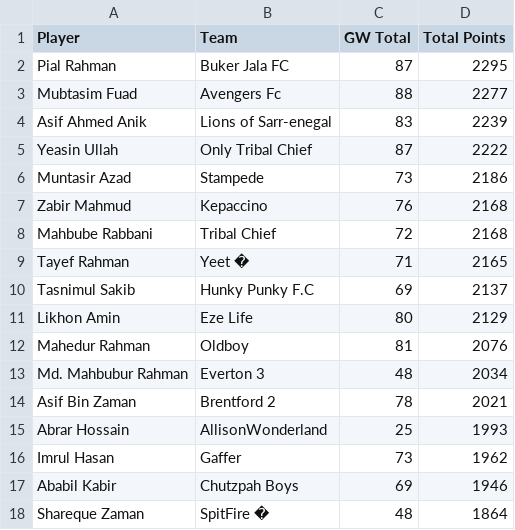
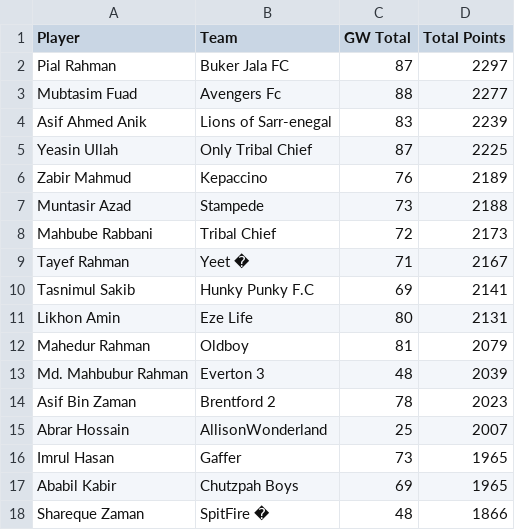
Before and after one commit to AbrarHossainHimself/flcb_fpl_mini_league, a CSV file: filtered_fpl_league_standings.csv, drawn as a sheet.

```diff
--- a/filtered_fpl_league_standings.csv
+++ b/filtered_fpl_league_standings.csv
@@ -1,18 +1,18 @@
 Player,Team,GW Total,Total Points
-Pial Rahman,Buker Jala FC,87,2295
+Pial Rahman,Buker Jala FC,87,2297
 Mubtasim Fuad,Avengers Fc,88,2277
 Asif Ahmed Anik,Lions of Sarr-enegal,83,2239
-Yeasin Ullah,Only Tribal Chief,87,2222
-Muntasir Azad,Stampede,73,2186
-Zabir Mahmud,Kepaccino,76,2168
-Mahbube Rabbani,Tribal Chief,72,2168
-Tayef Rahman,Yeet �,71,2165
-Tasnimul Sakib,Hunky Punky F.C,69,2137
-Likhon Amin,Eze Life,80,2129
-Mahedur Rahman,Oldboy,81,2076
-Md. Mahbubur Rahman,Everton 3,48,2034
-Asif Bin Zaman,Brentford 2,78,2021
-Abrar Hossain,AllisonWonderland,25,1993
-Imrul Hasan,Gaffer,73,1962
-Ababil Kabir,Chutzpah Boys,69,1946
-Shareque Zaman,SpitFire �,48,1864
+Yeasin Ullah,Only Tribal Chief,87,2225
+Zabir Mahmud,Kepaccino,76,2189
+Muntasir Azad,Stampede,73,2188
+Mahbube Rabbani,Tribal Chief,72,2173
+Tayef Rahman,Yeet �,71,2167
+Tasnimul Sakib,Hunky Punky F.C,69,2141
+Likhon Amin,Eze Life,80,2131
+Mahedur Rahman,Oldboy,81,2079
+Md. Mahbubur Rahman,Everton 3,48,2039
+Asif Bin Zaman,Brentford 2,78,2023
+Abrar Hossain,AllisonWonderland,25,2007
+Imrul Hasan,Gaffer,73,1965
+Ababil Kabir,Chutzpah Boys,69,1965
+Shareque Zaman,SpitFire �,48,1866
```
Also changed, not shown: 1 other file.
